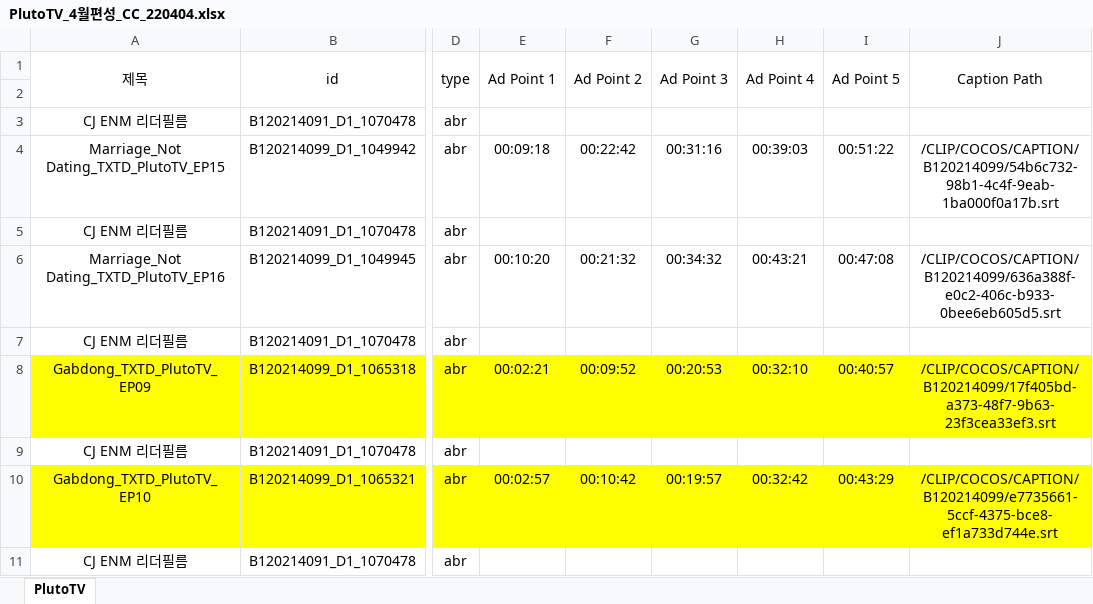
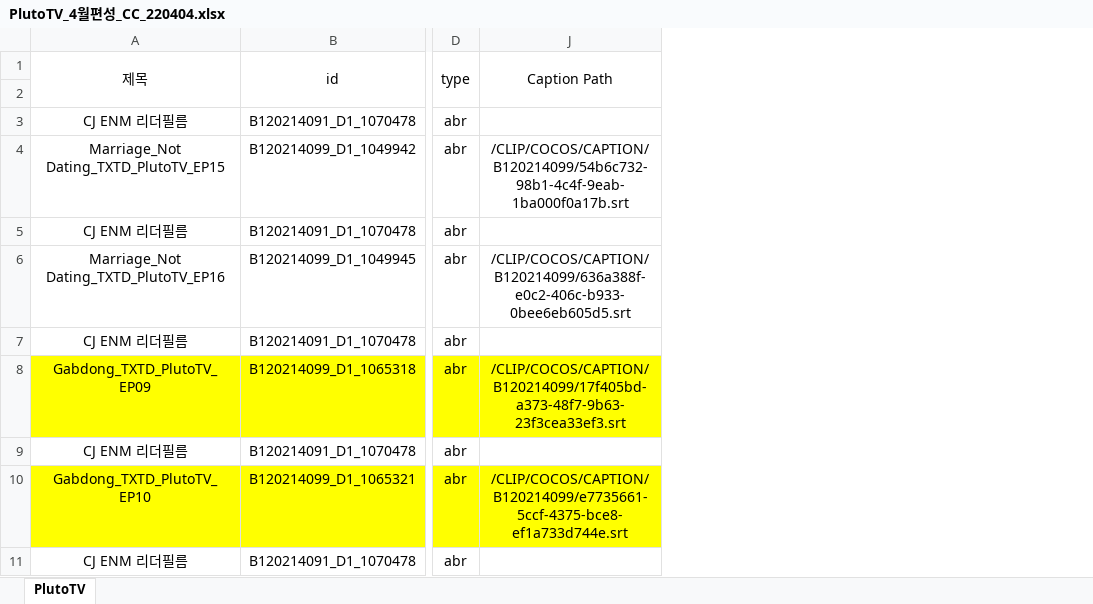
Before and after one commit to poh12077/solrtmp_filelive_1.0, an Excel workbook: data/excel sample/pluto/PlutoTV_4월편성_CC_220404.xlsx, sheet PlutoTV, drawn as a sheet; only a part is shown, gaps mark what is left out; values as stored, in another font and other column widths than the file's, no borders; the diff names each change by its address in the sheet, - before the commit and + after, or states it on an @@ line.

Commit message:
caption path

```diff
--- a/data/excel sample/pluto/PlutoTV_4월편성_CC_220404.xlsx (sheet PlutoTV)
+++ b/data/excel sample/pluto/PlutoTV_4월편성_CC_220404.xlsx (sheet PlutoTV)
@@ column E (Ad Point 1) hidden, rows 4-10: 00:09:18 |  | 00:10:20 |  | 00:02:21 |  | 00:02:57 @@
@@ column F (Ad Point 2) hidden, rows 4-10: 00:22:42 |  | 00:21:32 |  | 00:09:52 |  | 00:10:42 @@
@@ column G (Ad Point 3) hidden, rows 4-10: 00:31:16 |  | 00:34:32 |  | 00:20:53 |  | 00:19:57 @@
@@ column H (Ad Point 4) hidden, rows 4-10: 00:39:03 |  | 00:43:21 |  | 00:32:10 |  | 00:32:42 @@
@@ column I (Ad Point 5) hidden, rows 4-10: 00:51:22 |  | 00:47:08 |  | 00:40:57 |  | 00:43:29 @@
```
Also changed, not shown: test.xlsx, 11 other files.
